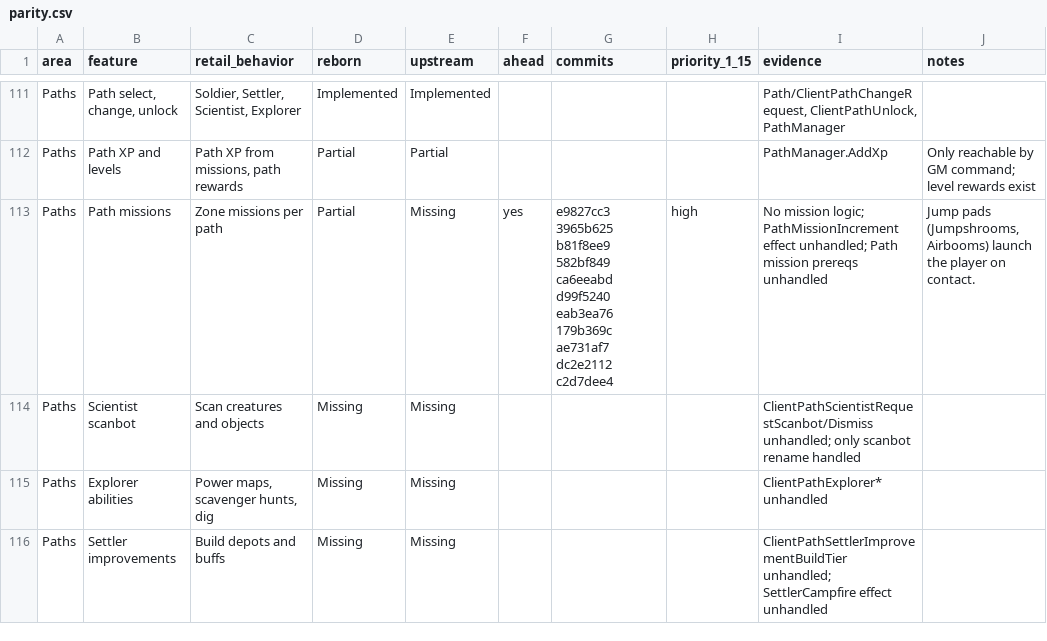
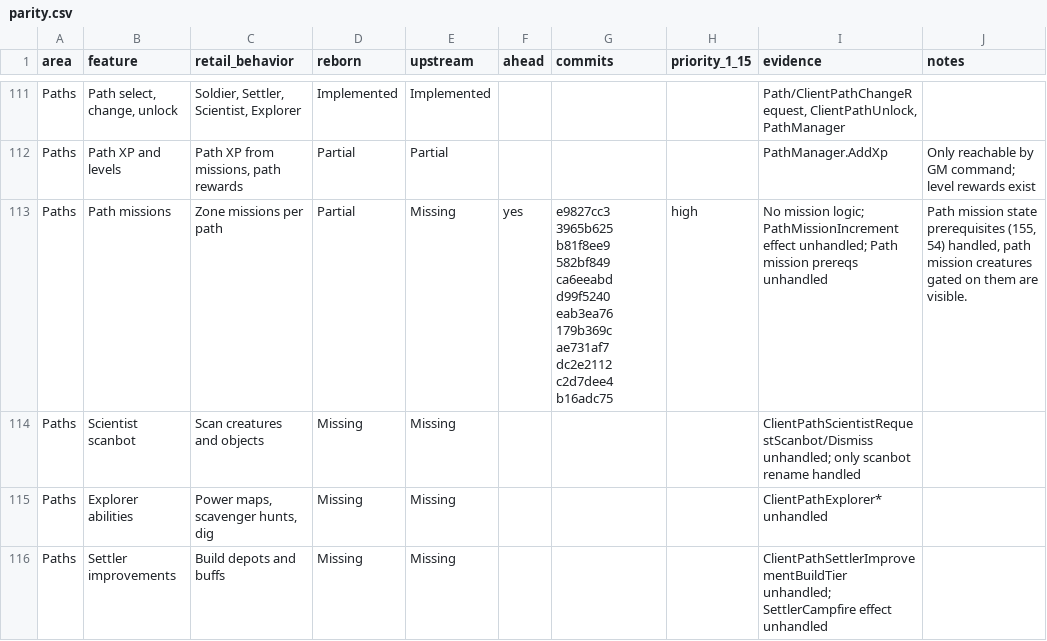
Before and after one commit to th3bluecarp/nexus-reborn, a CSV file: docs/reborn/parity.csv, drawn as a sheet; only a part is shown, gaps mark what is left out.

```diff
--- a/docs/reborn/parity.csv
+++ b/docs/reborn/parity.csv
@@ -112,3 +112,3 @@ Paths,"Path select, change, unlock","Soldier, Settler, Scientist, Explorer",Impl
 Paths,Path XP and levels,"Path XP from missions, path rewards",Partial,Partial,,,,PathManager.AddXp,Only reachable by GM command; level rewards exist
-Paths,Path missions,Zone missions per path,Partial,Missing,yes,e9827cc3 3965b625 b81f8ee9 582bf849 ca6eeabd d99f5240 eab3ea76 179b369c ae731af7 dc2e2112 c2d7dee4,high,No mission logic; PathMissionIncrement effect unhandled; Path mission prereqs unhandled,"Jump pads (Jumpshrooms, Airbooms) launch the player on contact."
+Paths,Path missions,Zone missions per path,Partial,Missing,yes,e9827cc3 3965b625 b81f8ee9 582bf849 ca6eeabd d99f5240 eab3ea76 179b369c ae731af7 dc2e2112 c2d7dee4 b16adc75,high,No mission logic; PathMissionIncrement effect unhandled; Path mission prereqs unhandled,"Path mission state prerequisites (155, 54) handled, path mission creatures gated on them are visible."
 Paths,Scientist scanbot,Scan creatures and objects,Missing,Missing,,,,ClientPathScientistRequestScanbot/Dismiss unhandled; only scanbot rename handled,
```
Also changed, not shown: 1 other file.
